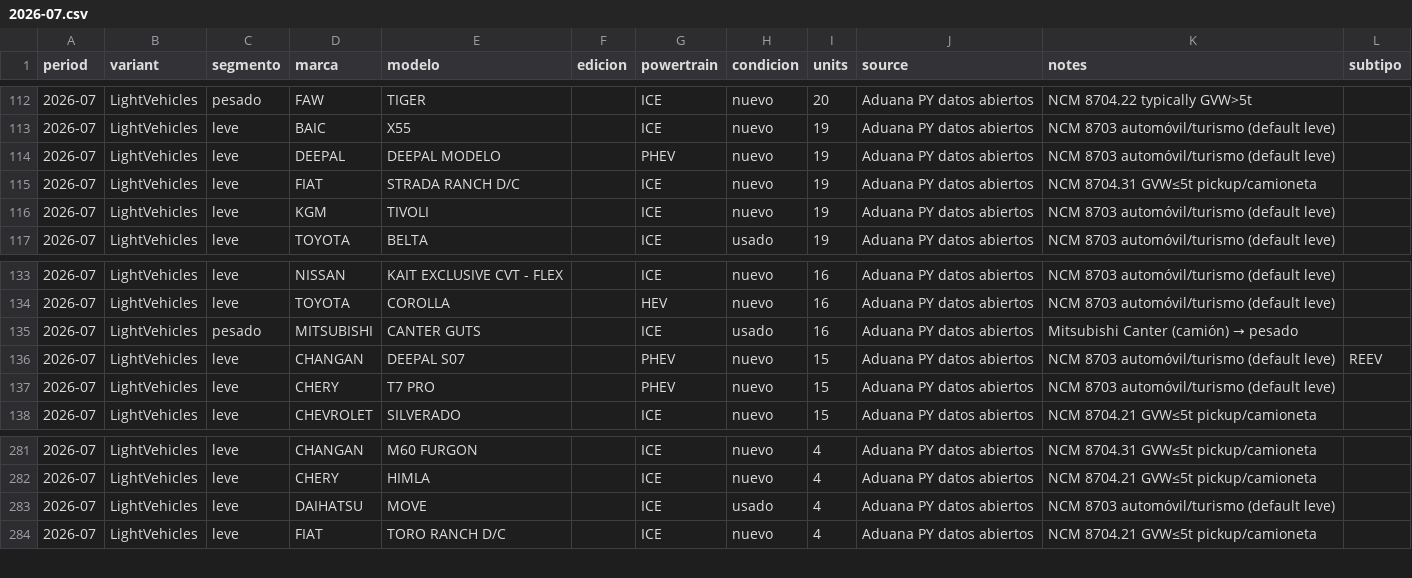
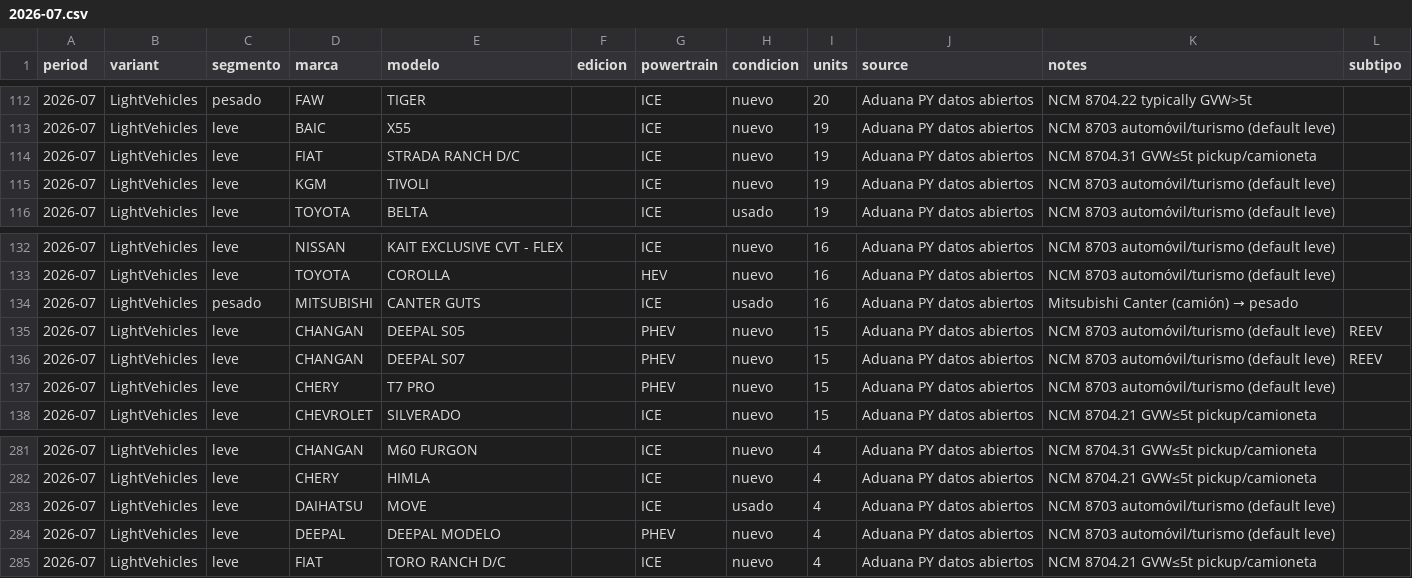
Before and after one commit to ParaguaianMax/paraguay-ev-market, a CSV file: data/models/2026-07.csv, drawn as a sheet; only a part is shown, gaps mark what is left out.

```diff
--- a/data/models/2026-07.csv
+++ b/data/models/2026-07.csv
@@ -113,3 +113,2 @@ period,variant,segmento,marca,modelo,edicion,powertrain,condicion,units,source,n
 2026-07,LightVehicles,leve,BAIC,X55,,ICE,nuevo,19,Aduana PY datos abiertos,NCM 8703 automóvil/turismo (default leve),
-2026-07,LightVehicles,leve,DEEPAL,DEEPAL MODELO,,PHEV,nuevo,19,Aduana PY datos abiertos,NCM 8703 automóvil/turismo (default leve),
 2026-07,LightVehicles,leve,FIAT,STRADA RANCH D/C,,ICE,nuevo,19,Aduana PY datos abiertos,NCM 8704.31 GVW≤5t pickup/camioneta,
@@ -135,2 +134,3 @@ period,variant,segmento,marca,modelo,edicion,powertrain,condicion,units,source,n
 2026-07,LightVehicles,pesado,MITSUBISHI,CANTER GUTS,,ICE,usado,16,Aduana PY datos abiertos,Mitsubishi Canter (camión) → pesado,
+2026-07,LightVehicles,leve,CHANGAN,DEEPAL S05,,PHEV,nuevo,15,Aduana PY datos abiertos,NCM 8703 automóvil/turismo (default leve),REEV
 2026-07,LightVehicles,leve,CHANGAN,DEEPAL S07,,PHEV,nuevo,15,Aduana PY datos abiertos,NCM 8703 automóvil/turismo (default leve),REEV
@@ -283,2 +283,3 @@ period,variant,segmento,marca,modelo,edicion,powertrain,condicion,units,source,n
 2026-07,LightVehicles,leve,DAIHATSU,MOVE,,ICE,usado,4,Aduana PY datos abiertos,NCM 8703 automóvil/turismo (default leve),
+2026-07,LightVehicles,leve,DEEPAL,DEEPAL MODELO,,PHEV,nuevo,4,Aduana PY datos abiertos,NCM 8703 automóvil/turismo (default leve),
 2026-07,LightVehicles,leve,FIAT,TORO RANCH D/C,,ICE,nuevo,4,Aduana PY datos abiertos,NCM 8704.21 GVW≤5t pickup/camioneta,
```
Also changed, not shown: data/models/2026-03.csv, data/models/2026-04.csv, 3 other files.
